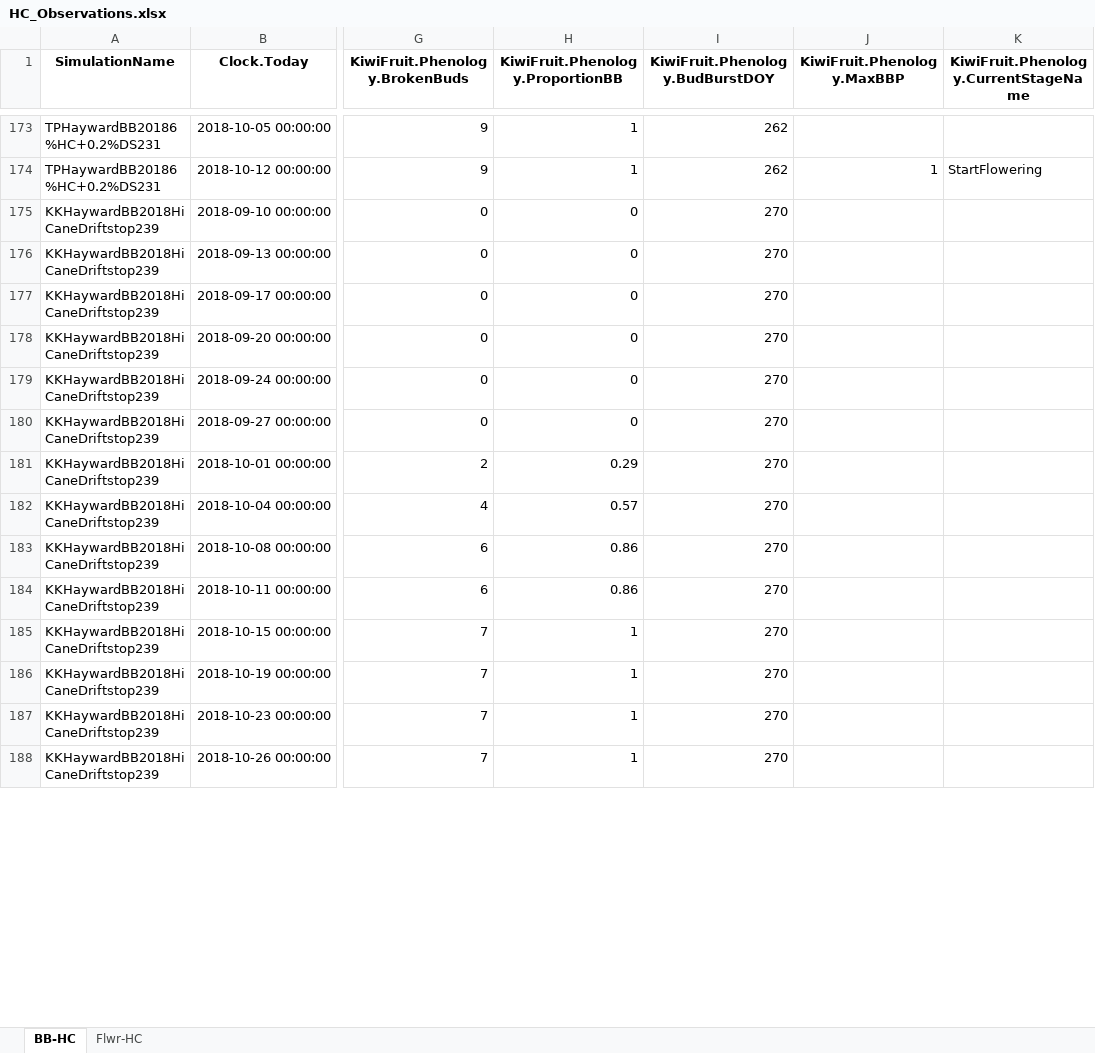
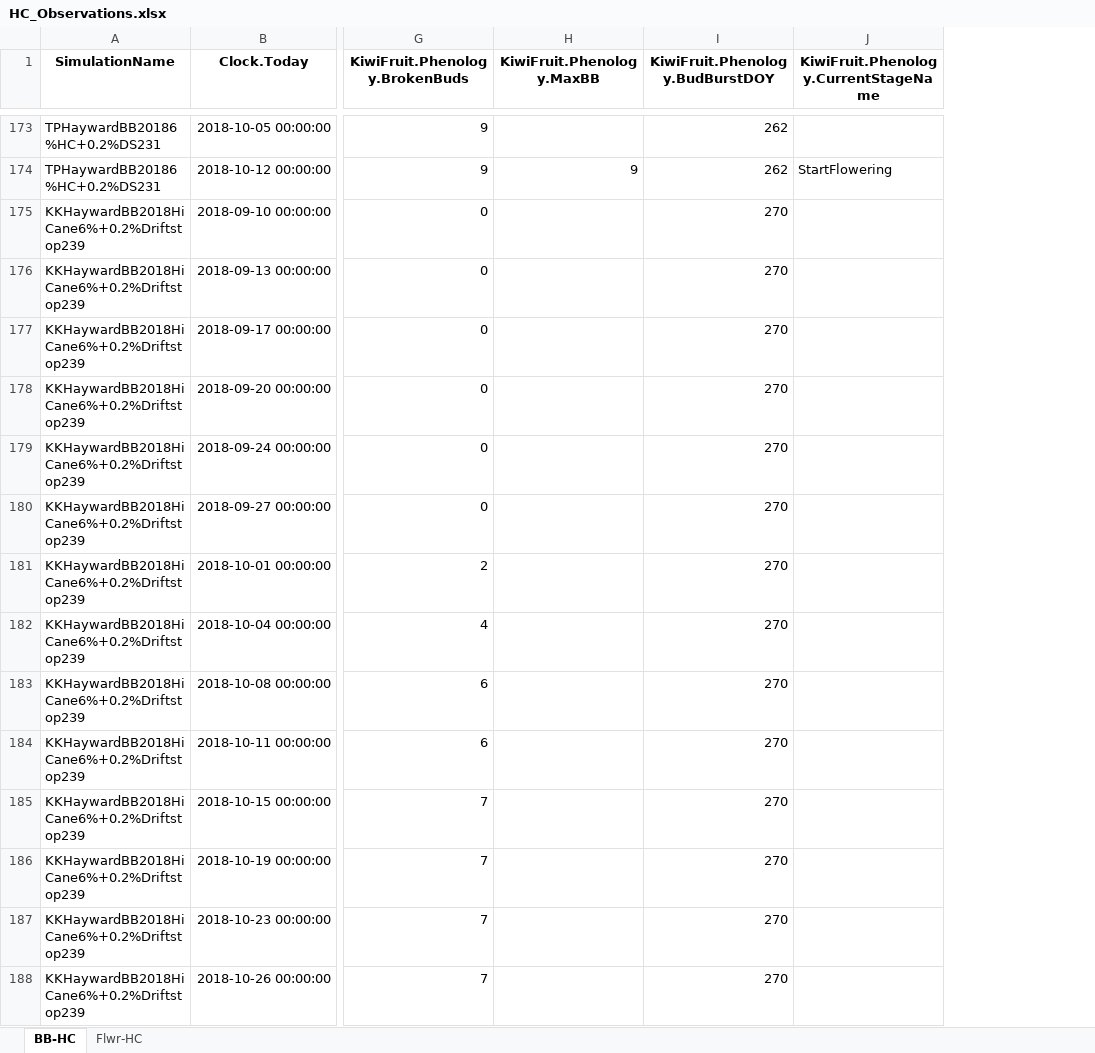
Before and after one commit to Nilo-O-o/ApsimX, an Excel workbook: Prototypes/KiwiFruit/HC_Observations.xlsx, sheet BB-HC, drawn as a sheet; only a part is shown, gaps mark what is left out; values as stored, in another font and other column widths than the file's, no borders; removed rows and columns are numbered as before the commit, all else as after; the diff covers the shown part only; the diff names each change by its address in the sheet, - before the commit and + after, or states it on an @@ line.

```diff
--- a/Prototypes/KiwiFruit/HC_Observations.xlsx (sheet BB-HC)
+++ b/Prototypes/KiwiFruit/HC_Observations.xlsx (sheet BB-HC)
-column H (KiwiFruit.Phenology.ProportionBB), rows 173-188: 1 | 1 | 0 | 0 | 0 | 0 | 0 | 0 | 0.29 | 0.57 | 0.86 | 0.86 | 1 | 1 | 1 | 1
+column H (KiwiFruit.Phenology.MaxBB), row 174: 9
-column J (KiwiFruit.Phenology.MaxBBP), row 174: 1
-A175:A188 (SimulationName): KKHaywardBB2018HiCaneDriftstop239
+A175:A188 (SimulationName): KKHaywardBB2018HiCane6%+0.2%Driftstop239
```
Also changed, not shown: 142 edited cells elsewhere in this sheet, sheet Flwr-HC, Prototypes/KiwiFruit/ObservAll.xlsx, 1 other file.
